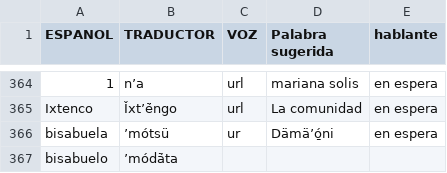
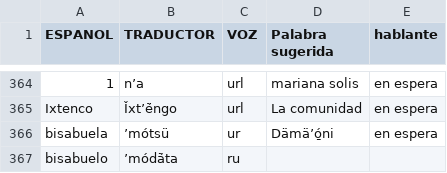
Before and after one commit to damaonihokani-cyber/diccionario, a CSV file: yum.csv, drawn as a sheet; only a part is shown, gaps mark what is left out.

Commit message:
Actualización con BOM UTF-8 para Ñaño Otomí - 2026-09-23T15:54:25.325Z

```diff
--- a/yum.csv
+++ b/yum.csv
@@ -366,2 +366,2 @@ Ixtenco	Ǐxtʼë̀ngo  	url	La comunidad	en espera
 bisabuela 	ʼmótsü	ur	Dämäʼó̱ni 	en espera
-bisabuelo	ʼmódä̀ta 			
+bisabuelo	ʼmódä̀ta 	ru		
```
